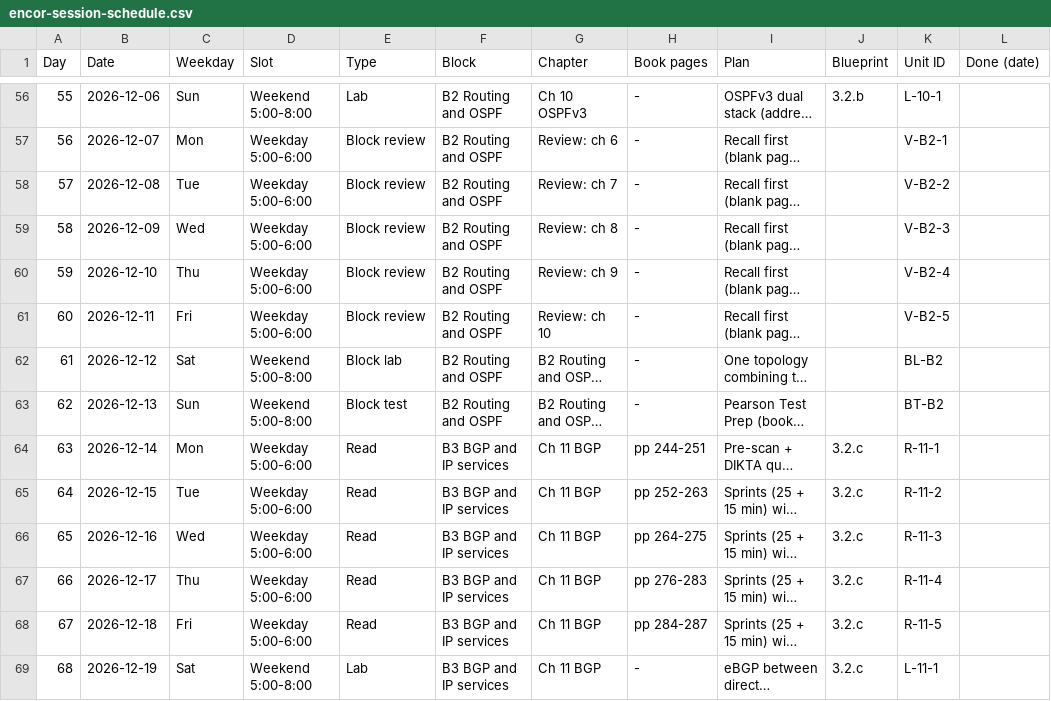
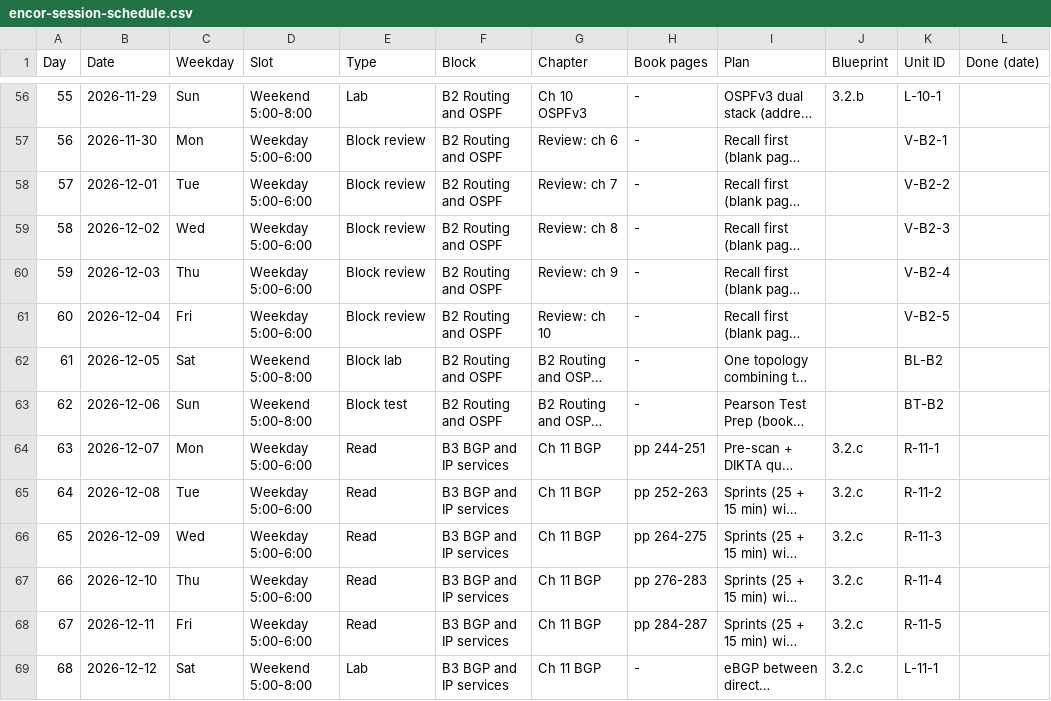
Before and after one commit to baltejgiri/project-encor, a CSV file: encor-session-schedule.csv, drawn as a sheet; only a part is shown, gaps mark what is left out; long unchanged cells end in …; the diff covers the shown part only; the diff names each change by its address in the sheet, - before the commit and + after, or states it on an @@ line.

```diff
--- a/encor-session-schedule.csv
+++ b/encor-session-schedule.csv
-B56 (Date): 2026-12-06
+B56 (Date): 2026-11-29
-B57 (Date): 2026-12-07
+B57 (Date): 2026-11-30
-B58 (Date): 2026-12-08
+B58 (Date): 2026-12-01
-B59 (Date): 2026-12-09
+B59 (Date): 2026-12-02
-B60 (Date): 2026-12-10
+B60 (Date): 2026-12-03
-B61 (Date): 2026-12-11
+B61 (Date): 2026-12-04
-B62 (Date): 2026-12-12
+B62 (Date): 2026-12-05
-B63 (Date): 2026-12-13
+B63 (Date): 2026-12-06
-B64 (Date): 2026-12-14
+B64 (Date): 2026-12-07
-B65 (Date): 2026-12-15
+B65 (Date): 2026-12-08
-B66 (Date): 2026-12-16
+B66 (Date): 2026-12-09
-B67 (Date): 2026-12-17
+B67 (Date): 2026-12-10
-B68 (Date): 2026-12-18
+B68 (Date): 2026-12-11
-B69 (Date): 2026-12-19
+B69 (Date): 2026-12-12
```
Also changed, not shown: 185 edited cells elsewhere in this file, 4 other files.
